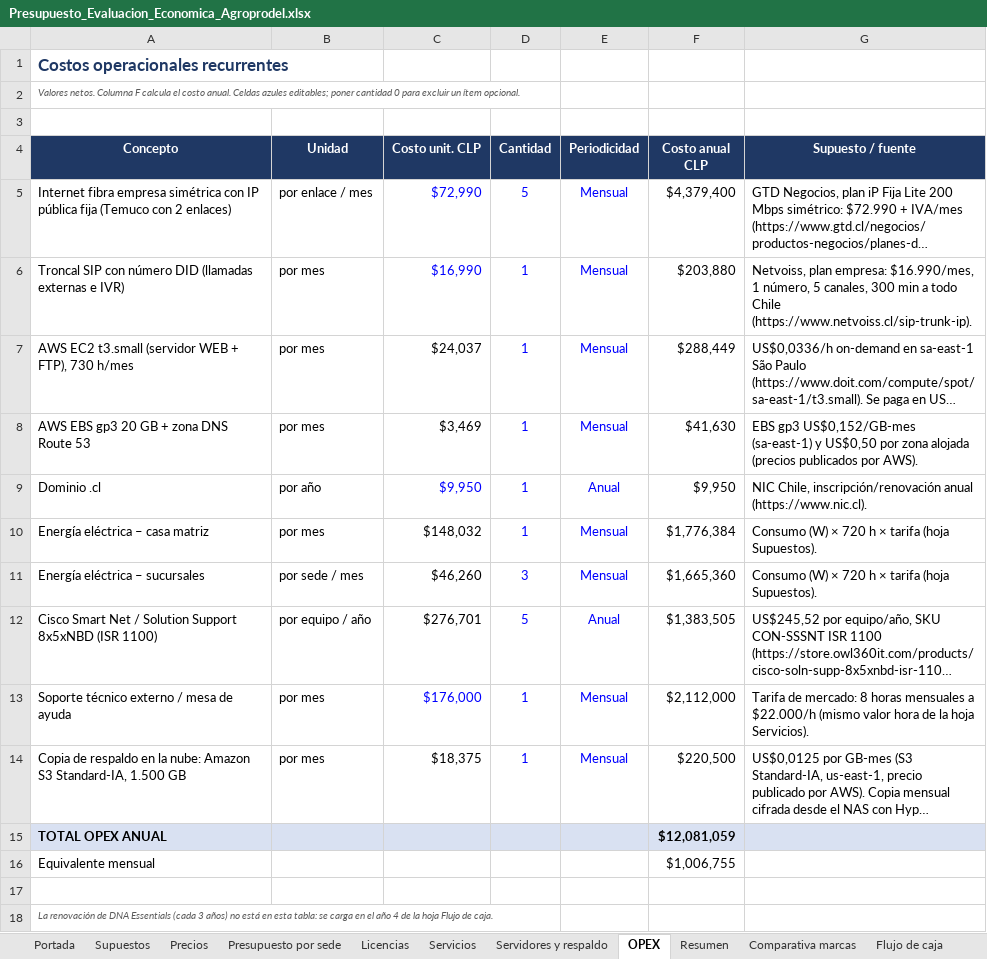
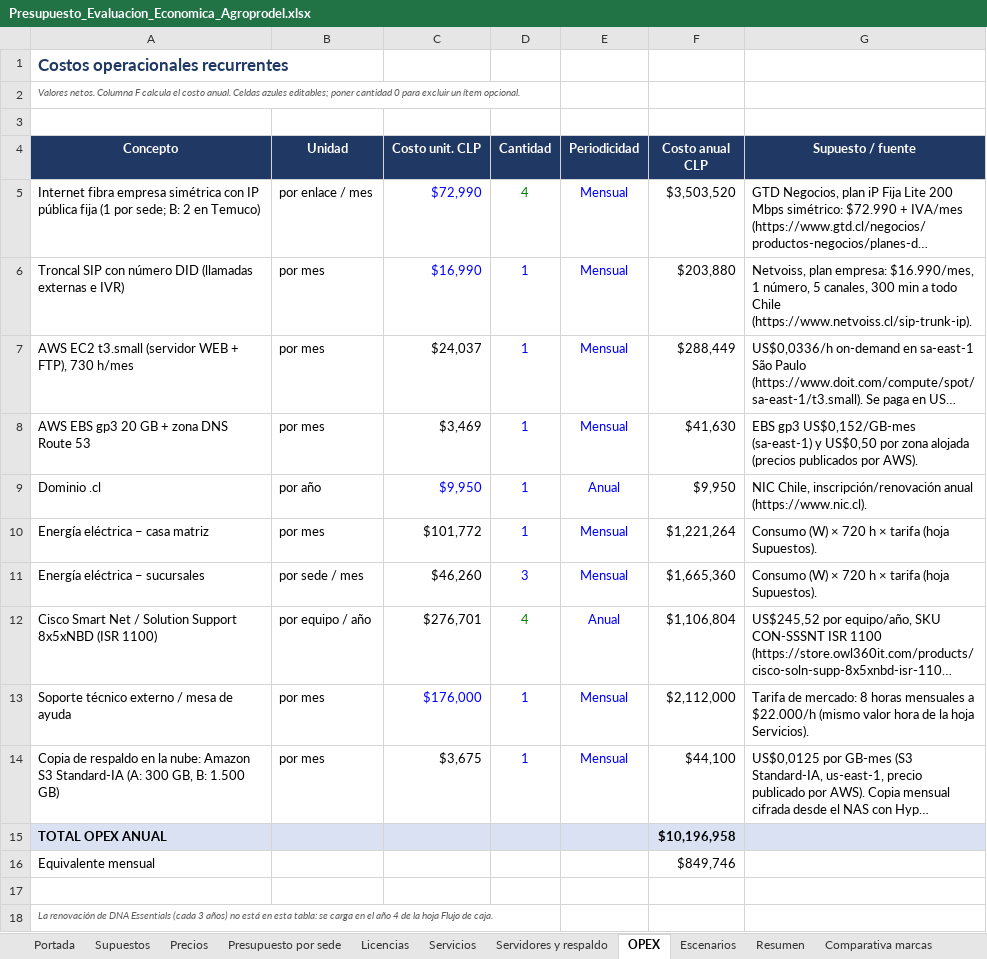
Before and after one commit to erickfranciscobasulto-bit/Proyecto-de-titulo, an Excel workbook: Presupuesto_Evaluacion_Economica_Agroprodel.xlsx, sheet OPEX, drawn as a sheet; long unchanged cells end in …; values as stored, in another font and other column widths than the file's, no borders; the diff names each change by its address in the sheet, - before the commit and + after, or states it on an @@ line.

```diff
--- a/Presupuesto_Evaluacion_Economica_Agroprodel.xlsx (sheet OPEX)
+++ b/Presupuesto_Evaluacion_Economica_Agroprodel.xlsx (sheet OPEX)
+sheet tab: Escenarios
-A5 (Concepto): …pública fija (Temuco con 2 enlaces)
+A5 (Concepto): …pública fija (1 por sede; B: 2 en Temuco)
-D5 (Cantidad): 5
+D5 (Cantidad): 4
-D5 text colour: #0000FF
+D5 text colour: #008000
-F5 (Costo anual CLP): $4,379,400
+F5 (Costo anual CLP): $3,503,520
-C10 (Costo unit. CLP): $148,032
+C10 (Costo unit. CLP): $101,772
-F10 (Costo anual CLP): $1,776,384
+F10 (Costo anual CLP): $1,221,264
-D12 (Cantidad): 5
+D12 (Cantidad): 4
-D12 text colour: #0000FF
+D12 text colour: #008000
-F12 (Costo anual CLP): $1,383,505
+F12 (Costo anual CLP): $1,106,804
-A14 (Concepto): …Amazon S3 Standard-IA, 1.500 GB
+A14 (Concepto): …Amazon S3 Standard-IA (A: 300 GB, B: 1.500 GB)
-C14 (Costo unit. CLP): $18,375
+C14 (Costo unit. CLP): $3,675
-F14 (Costo anual CLP): $220,500
+F14 (Costo anual CLP): $44,100
-F15 (Costo anual CLP): $12,081,059
+F15 (Costo anual CLP): $10,196,958
-F16 (Costo anual CLP): $1,006,755
+F16 (Costo anual CLP): $849,746
```
Also changed, not shown: sheet Presupuesto por sede, sheet Servidores y respaldo, sheet Resumen, sheet Flujo de caja, sheet Licencias, sheet Portada, 1 more sheet, formulas that keep their value.
